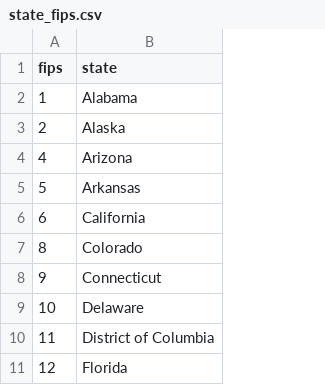
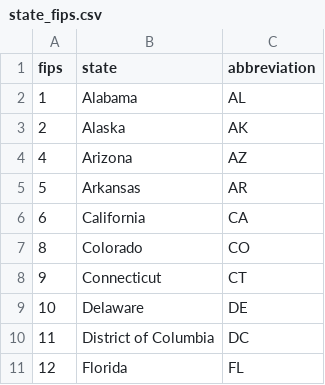
Before and after one commit to uw-windc/WiNDCHousehold.jl, a CSV file: src/maps/state_fips.csv, drawn as a sheet; only a part is shown; the diff names each change by its address in the sheet, - before the commit and + after, or states it on an @@ line.

Commit message:
Fully disaggregated data

```diff
--- a/src/maps/state_fips.csv
+++ b/src/maps/state_fips.csv
+column C (abbreviation), rows 2-11: AL | AK | AZ | AR | CA | CO | CT | DE | DC | FL
```
Also changed, not shown: 16 other files.
